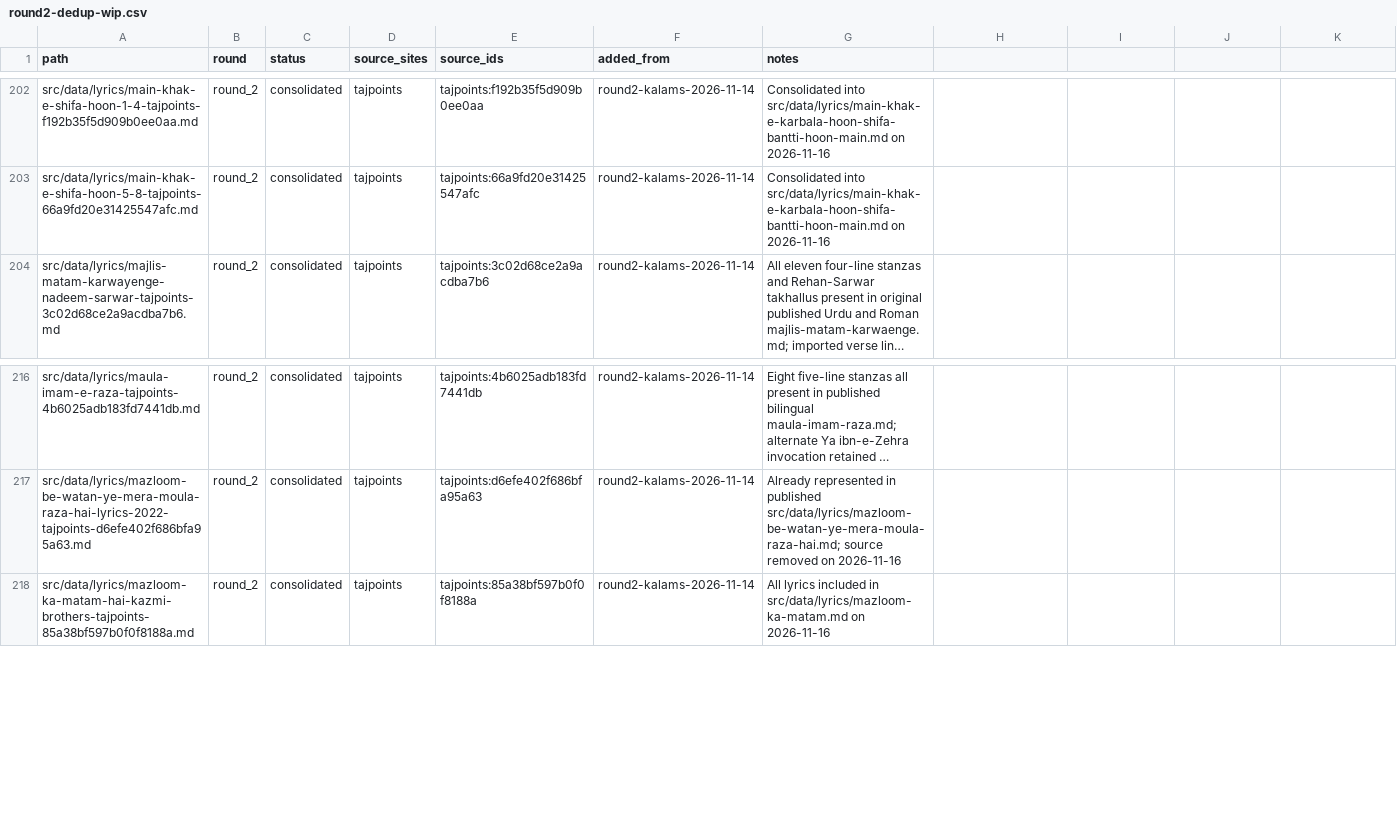
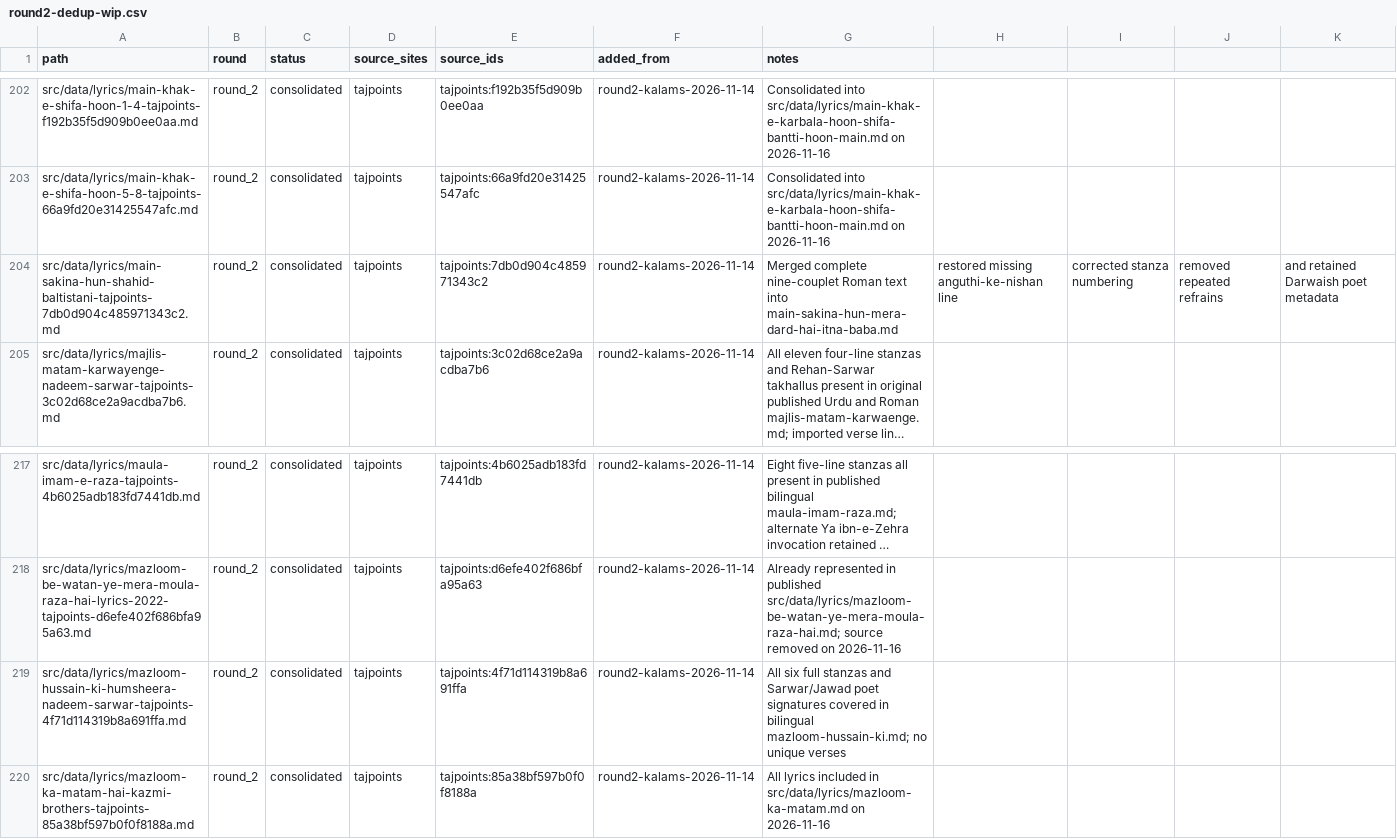
Before and after one commit to GhayurH/lyrics-site, a CSV file: audit/round2-dedup-wip.csv, drawn as a sheet; only a part is shown, gaps mark what is left out; long unchanged cells end in …; the diff names each change by its address in the sheet, - before the commit and + after, or states it on an @@ line.

Commit message:
Merge two round-2 duplicates and restore Sakina's missing verse

```diff
--- a/audit/round2-dedup-wip.csv
+++ b/audit/round2-dedup-wip.csv
+row 204: src/data/lyrics/main-sakina-hun-shahid-baltistani-tajpoints-7db0d904c485971343c2.md | round_2 | consolidated | tajpoints | tajpoints:7db0d904c485971343c2 | round2-kalams-2026-11-14 | Merged complete nine-couplet Roman text into main-sakina-hun-mera-dard-hai-itna-baba.md | restored missing anguthi-ke-nishan line | corrected stanza numbering | removed repeated refrains | and retained Darwaish poet metadata
+row 219: src/data/lyrics/mazloom-hussain-ki-humsheera-nadeem-sarwar-tajpoints-4f71d114319b8a691ffa.md | round_2 | consolidated | tajpoints | tajpoints:4f71d114319b8a691ffa | round2-kalams-2026-11-14 | All six full stanzas and Sarwar/Jawad poet signatures covered in bilingual mazloom-hussain-ki.md; no unique verses
```
Also changed, not shown: 3 other files.
